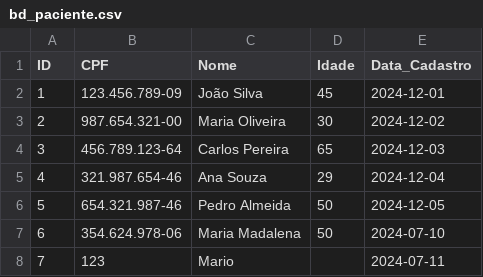
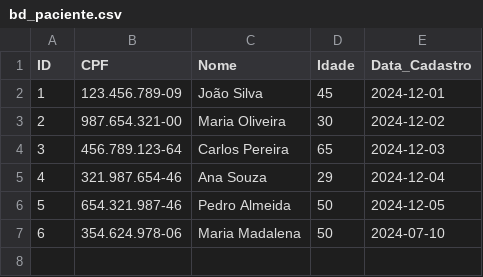
Before and after one commit to Dudubl120/Estrutura-de-Dados-parte-2, a CSV file: bd_paciente.csv, drawn as a sheet; the diff names each change by its address in the sheet, - before the commit and + after, or states it on an @@ line.

Commit message:
modified:   README.md 	modified:   bd_paciente.csv 	modified:   dinamic_vector.c 	modified:   dinamic_vector.h 	modified:   main.c

```diff
--- a/bd_paciente.csv
+++ b/bd_paciente.csv
-row 8: 7 | 123 | Mario |  | 2024-07-11
```
Also changed, not shown: 10 other files.
